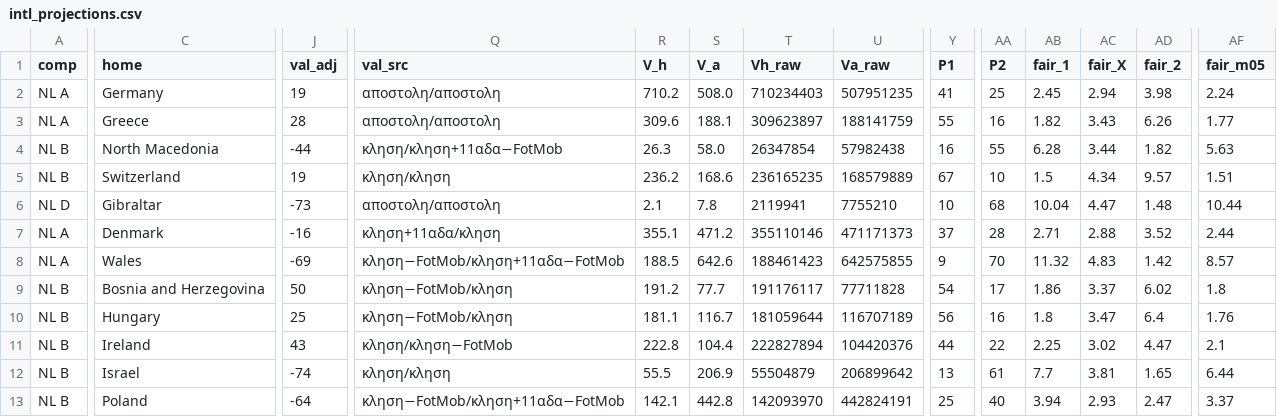
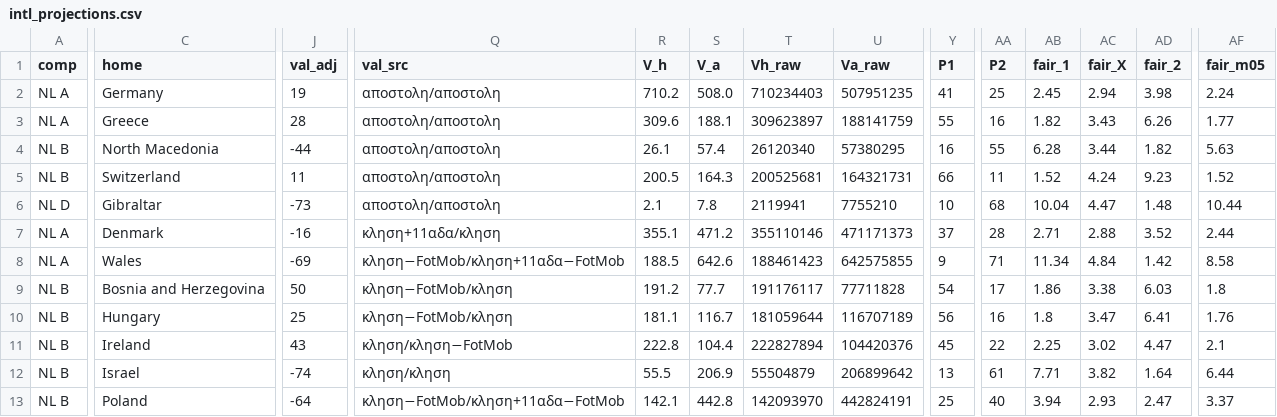
Before and after one commit to stelios1891-afk/xg-dashboard, a CSV file: intl_projections.csv, drawn as a sheet; only a part is shown, gaps mark what is left out; the diff covers the shown part only; the diff names each change by its address in the sheet, - before the commit and + after, or states it on an @@ line.

```diff
--- a/intl_projections.csv
+++ b/intl_projections.csv
-Q4 (val_src): κληση/κληση+11αδα−FotMob
+Q4 (val_src): αποστολη/αποστολη
-R4 (V_h): 26.3
+R4 (V_h): 26.1
-S4 (V_a): 58.0
+S4 (V_a): 57.4
-T4 (Vh_raw): 26347854
+T4 (Vh_raw): 26120340
-U4 (Va_raw): 57982438
+U4 (Va_raw): 57380295
-J5 (val_adj): 19
+J5 (val_adj): 11
-Q5 (val_src): κληση/κληση
+Q5 (val_src): αποστολη/αποστολη
-R5 (V_h): 236.2
+R5 (V_h): 200.5
-S5 (V_a): 168.6
+S5 (V_a): 164.3
-T5 (Vh_raw): 236165235
+T5 (Vh_raw): 200525681
-U5 (Va_raw): 168579889
+U5 (Va_raw): 164321731
-Y5 (P1): 67
+Y5 (P1): 66
-AA5 (P2): 10
+AA5 (P2): 11
-AB5 (fair_1): 1.5
+AB5 (fair_1): 1.52
-AC5 (fair_X): 4.34
+AC5 (fair_X): 4.24
-AD5 (fair_2): 9.57
+AD5 (fair_2): 9.23
-AF5 (fair_m05): 1.51
+AF5 (fair_m05): 1.52
-AA8 (P2): 70
+AA8 (P2): 71
-AB8 (fair_1): 11.32
+AB8 (fair_1): 11.34
-AC8 (fair_X): 4.83
+AC8 (fair_X): 4.84
-AF8 (fair_m05): 8.57
+AF8 (fair_m05): 8.58
-AC9 (fair_X): 3.37
+AC9 (fair_X): 3.38
-AD9 (fair_2): 6.02
+AD9 (fair_2): 6.03
-AD10 (fair_2): 6.4
+AD10 (fair_2): 6.41
-Y11 (P1): 44
+Y11 (P1): 45
-AB12 (fair_1): 7.7
+AB12 (fair_1): 7.71
-AC12 (fair_X): 3.81
+AC12 (fair_X): 3.82
-AD12 (fair_2): 1.65
+AD12 (fair_2): 1.64
```
Also changed, not shown: 17 edited cells elsewhere in this file, intl_nl_overs_2627.csv, intl_nl_shadow_2627.csv, 2 other files.
